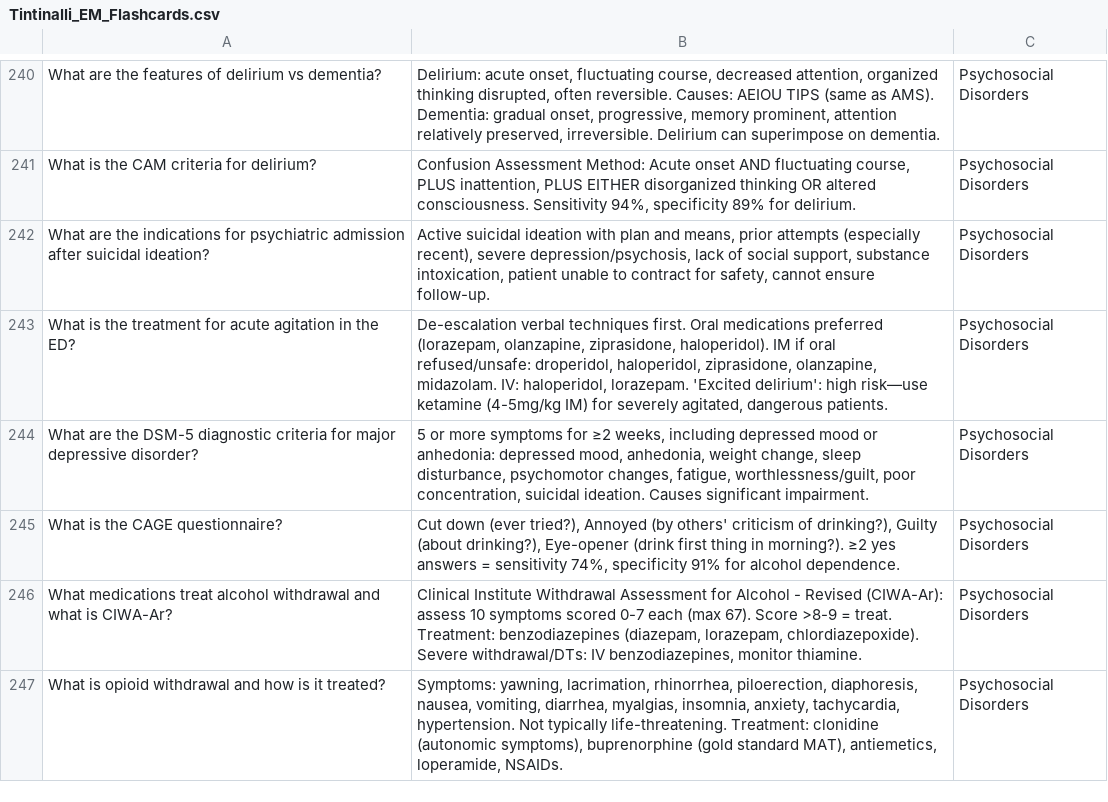
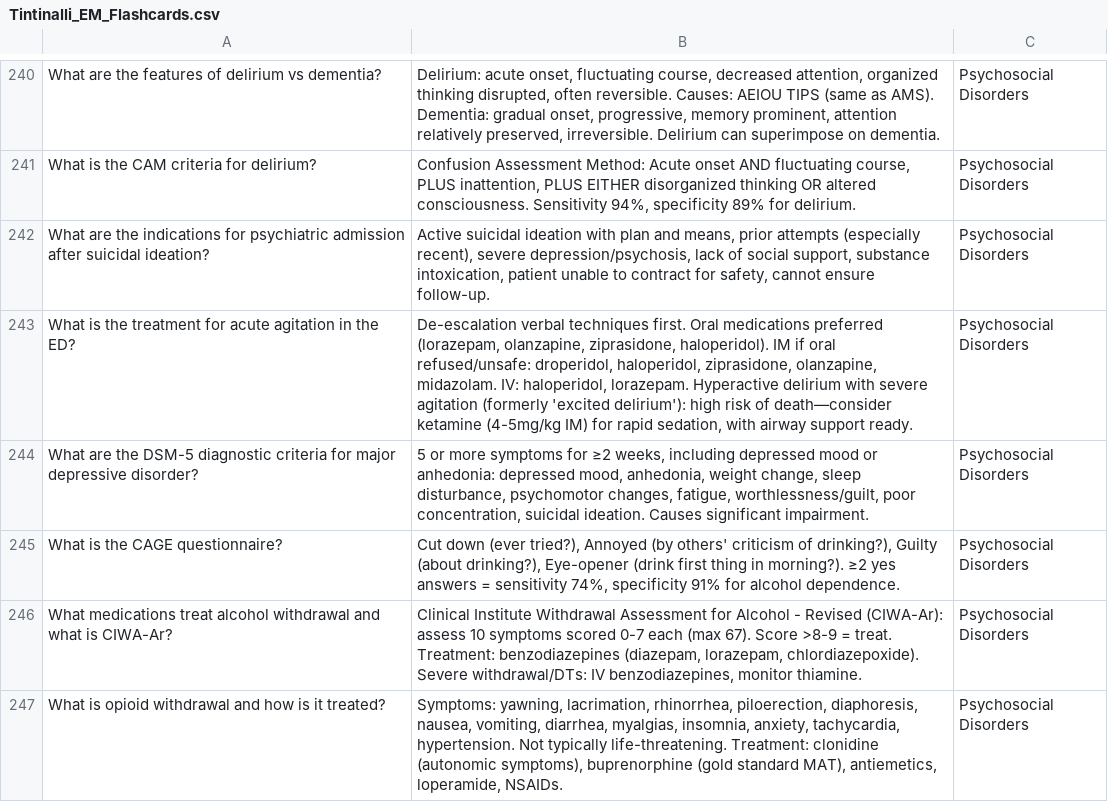
Before and after one commit to tac02189/flashcards-for-residents, a CSV file: Tintinalli_EM_Flashcards.csv, drawn as a sheet; only a part is shown, gaps mark what is left out; the diff covers the shown part only.

```diff
--- a/Tintinalli_EM_Flashcards.csv
+++ b/Tintinalli_EM_Flashcards.csv
@@ -242,3 +242,3 @@ What is the CAM criteria for delirium?,"Confusion Assessment Method: Acute onset
 What are the indications for psychiatric admission after suicidal ideation?,"Active suicidal ideation with plan and means, prior attempts (especially recent), severe depression/psychosis, lack of social support, substance intoxication, patient unable to contract for safety, cannot ensure follow-up.",Psychosocial Disorders
-What is the treatment for acute agitation in the ED?,"De-escalation verbal techniques first. Oral medications preferred (lorazepam, olanzapine, ziprasidone, haloperidol). IM if oral refused/unsafe: droperidol, haloperidol, ziprasidone, olanzapine, midazolam. IV: haloperidol, lorazepam. 'Excited delirium': high risk—use ketamine (4-5mg/kg IM) for severely agitated, dangerous patients.",Psychosocial Disorders
+What is the treatment for acute agitation in the ED?,"De-escalation verbal techniques first. Oral medications preferred (lorazepam, olanzapine, ziprasidone, haloperidol). IM if oral refused/unsafe: droperidol, haloperidol, ziprasidone, olanzapine, midazolam. IV: haloperidol, lorazepam. Hyperactive delirium with severe agitation (formerly 'excited delirium'): high risk of death—consider ketamine (4-5mg/kg IM) for rapid sedation, with airway support ready.",Psychosocial Disorders
 What are the DSM-5 diagnostic criteria for major depressive disorder?,"5 or more symptoms for ≥2 weeks, including depressed mood or anhedonia: depressed mood, anhedonia, weight change, sleep disturbance, psychomotor changes, fatigue, worthlessness/guilt, poor concentration, suicidal ideation. Causes significant impairment.",Psychosocial Disorders
```
Also changed, not shown: 35 edited cells elsewhere in this file.
